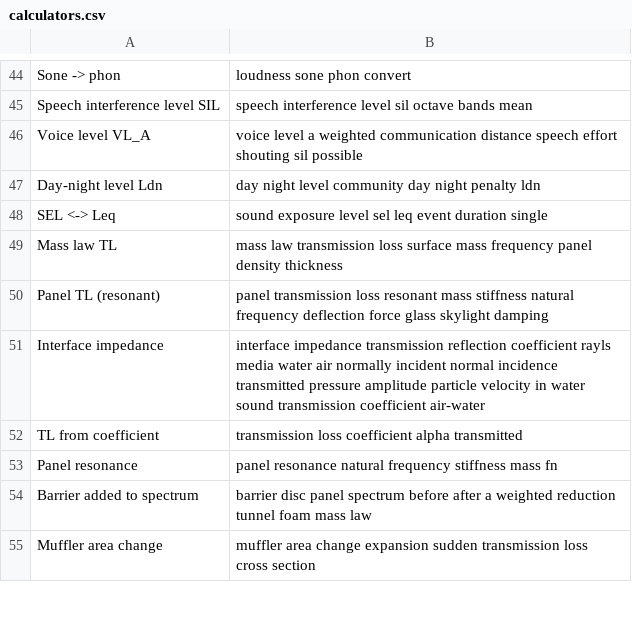
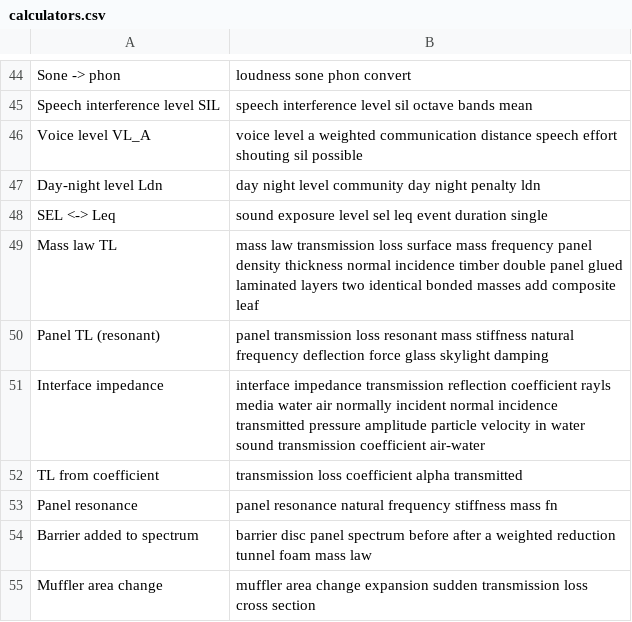
Before and after one commit to AirTrafficController/MECH9325-MATLAB-AIO, a CSV file: calculators.csv, drawn as a sheet; only a part is shown, gaps mark what is left out.

```diff
--- a/calculators.csv
+++ b/calculators.csv
@@ -48,3 +48,3 @@ Day-night level Ldn,day night level community day night penalty ldn
 SEL <-> Leq,sound exposure level sel leq event duration single
-Mass law TL,mass law transmission loss surface mass frequency panel density thickness
+Mass law TL,mass law transmission loss surface mass frequency panel density thickness normal incidence timber double panel glued laminated layers two identical bonded masses add composite leaf
 Panel TL (resonant),panel transmission loss resonant mass stiffness natural frequency deflection force glass skylight damping
```
Also changed, not shown: 3 other files.
